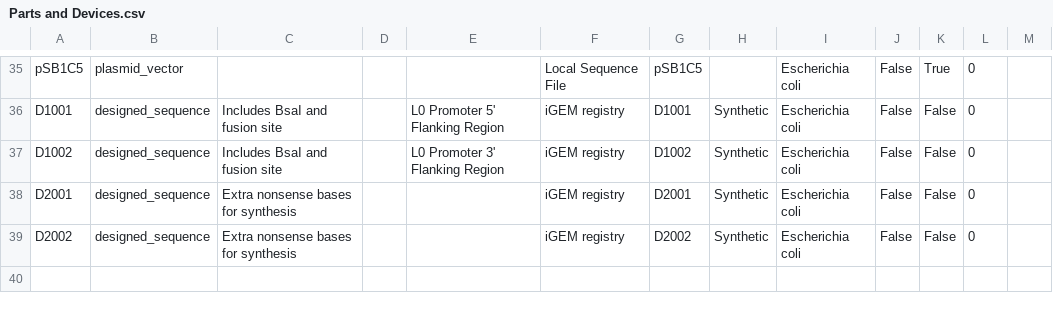
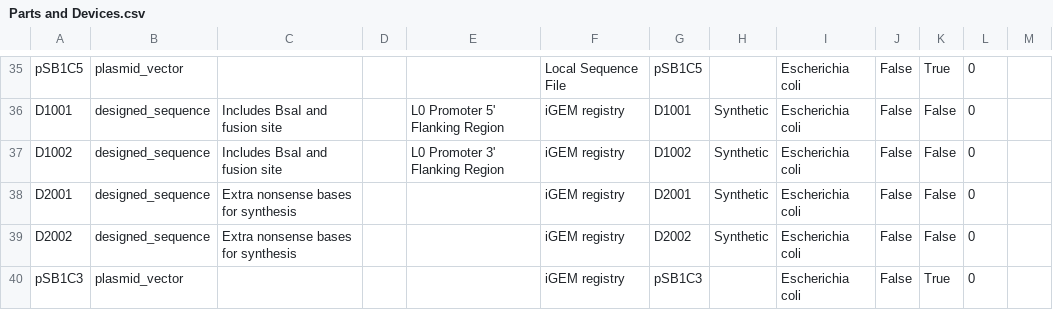
Before and after one commit to iGEM-Engineering/iGEM-distribution, a CSV file: Anderson Promoters/views/Parts and Devices.csv, drawn as a sheet; only a part is shown, gaps mark what is left out.

```diff
--- a/Anderson Promoters/views/Parts and Devices.csv
+++ b/Anderson Promoters/views/Parts and Devices.csv
@@ -39 +39,2 @@ D2001,designed_sequence,Extra nonsense bases for synthesis,,,iGEM registry,D2001
 D2002,designed_sequence,Extra nonsense bases for synthesis,,,iGEM registry,D2002,Synthetic,Escherichia coli,False,False,0,
+pSB1C3,plasmid_vector,,,,iGEM registry,pSB1C3,,Escherichia coli,False,True,0,
```
Also changed, not shown: Anderson Promoters/views/Libraries and Composites.csv, 1 other file.
